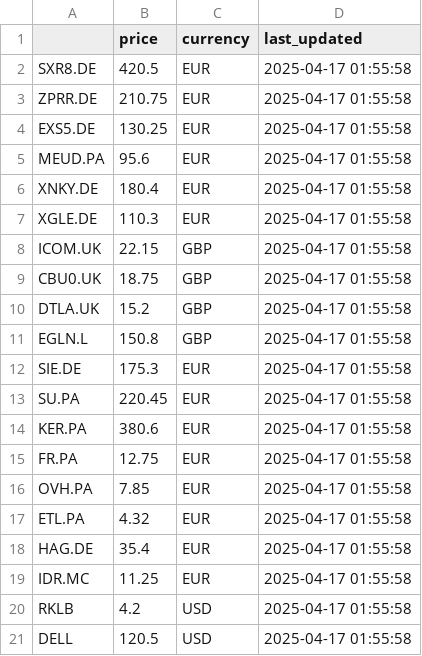
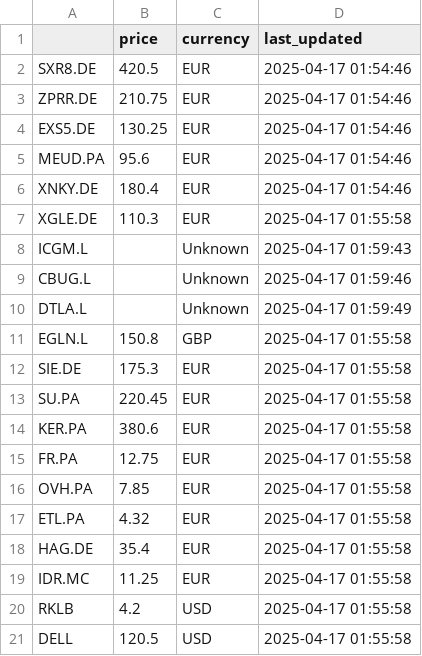
Before and after one commit to ipveka/Investor, a CSV file: data/cache/price_data.csv, drawn as a sheet.

```diff
--- a/data/cache/price_data.csv
+++ b/data/cache/price_data.csv
@@ -1,11 +1,11 @@
 ,price,currency,last_updated
-SXR8.DE,420.5,EUR,2025-04-17 01:55:58
-ZPRR.DE,210.75,EUR,2025-04-17 01:55:58
-EXS5.DE,130.25,EUR,2025-04-17 01:55:58
-MEUD.PA,95.6,EUR,2025-04-17 01:55:58
-XNKY.DE,180.4,EUR,2025-04-17 01:55:58
+SXR8.DE,420.5,EUR,2025-04-17 01:54:46
+ZPRR.DE,210.75,EUR,2025-04-17 01:54:46
+EXS5.DE,130.25,EUR,2025-04-17 01:54:46
+MEUD.PA,95.6,EUR,2025-04-17 01:54:46
+XNKY.DE,180.4,EUR,2025-04-17 01:54:46
 XGLE.DE,110.3,EUR,2025-04-17 01:55:58
-ICOM.UK,22.15,GBP,2025-04-17 01:55:58
-CBU0.UK,18.75,GBP,2025-04-17 01:55:58
-DTLA.UK,15.2,GBP,2025-04-17 01:55:58
+ICGM.L,,Unknown,2025-04-17 01:59:43
+CBUG.L,,Unknown,2025-04-17 01:59:46
+DTLA.L,,Unknown,2025-04-17 01:59:49
 EGLN.L,150.8,GBP,2025-04-17 01:55:58
```
Also changed, not shown: data/cache/market_cap_data.csv, 2 other files.
